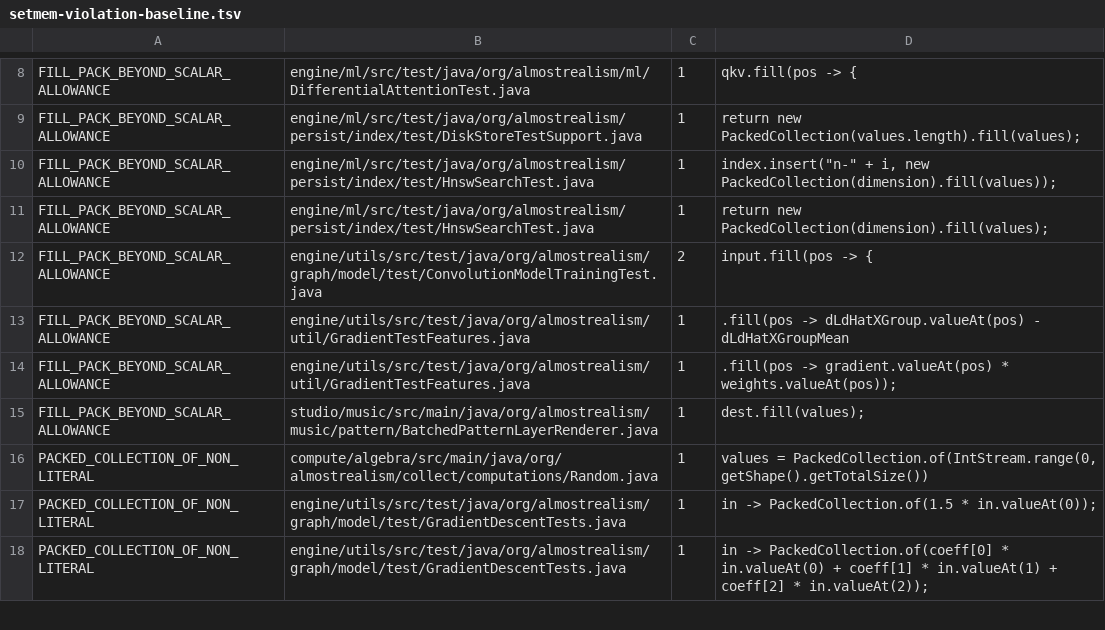
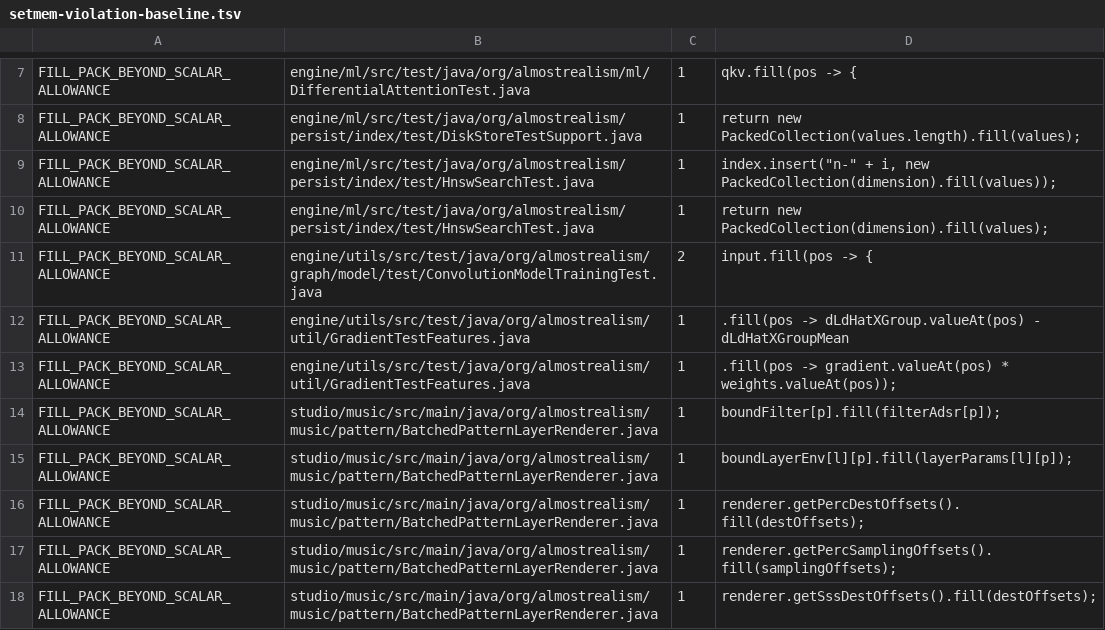
Before and after one commit to almostrealism/common, a TSV file: engine/utils/src/main/resources/org/almostrealism/util/setmem-violation-baseline.tsv, drawn as a sheet; only a part is shown, gaps mark what is left out; the shorter side is filled out with more unchanged rows; the diff covers the shown part only.

```diff
--- a/engine/utils/src/main/resources/org/almostrealism/util/setmem-violation-baseline.tsv
+++ b/engine/utils/src/main/resources/org/almostrealism/util/setmem-violation-baseline.tsv
@@ -14,2 +13,6 @@ FILL_PACK_BEYOND_SCALAR_ALLOWANCE	engine/utils/src/test/java/org/almostrealism/u
 FILL_PACK_BEYOND_SCALAR_ALLOWANCE	engine/utils/src/test/java/org/almostrealism/util/GradientTestFeatures.java	1	.fill(pos -> gradient.valueAt(pos) * weights.valueAt(pos));
-FILL_PACK_BEYOND_SCALAR_ALLOWANCE	studio/music/src/main/java/org/almostrealism/music/pattern/BatchedPatternLayerRenderer.java	1	dest.fill(values);
+FILL_PACK_BEYOND_SCALAR_ALLOWANCE	studio/music/src/main/java/org/almostrealism/music/pattern/BatchedPatternLayerRenderer.java	1	boundFilter[p].fill(filterAdsr[p]);
+FILL_PACK_BEYOND_SCALAR_ALLOWANCE	studio/music/src/main/java/org/almostrealism/music/pattern/BatchedPatternLayerRenderer.java	1	boundLayerEnv[l][p].fill(layerParams[l][p]);
+FILL_PACK_BEYOND_SCALAR_ALLOWANCE	studio/music/src/main/java/org/almostrealism/music/pattern/BatchedPatternLayerRenderer.java	1	renderer.getPercDestOffsets().fill(destOffsets);
+FILL_PACK_BEYOND_SCALAR_ALLOWANCE	studio/music/src/main/java/org/almostrealism/music/pattern/BatchedPatternLayerRenderer.java	1	renderer.getPercSamplingOffsets().fill(samplingOffsets);
+FILL_PACK_BEYOND_SCALAR_ALLOWANCE	studio/music/src/main/java/org/almostrealism/music/pattern/BatchedPatternLayerRenderer.java	1	renderer.getSssDestOffsets().fill(destOffsets);
```
Also changed, not shown: 3 added rows and 2 moved rows elsewhere in this file, 28 other files.
